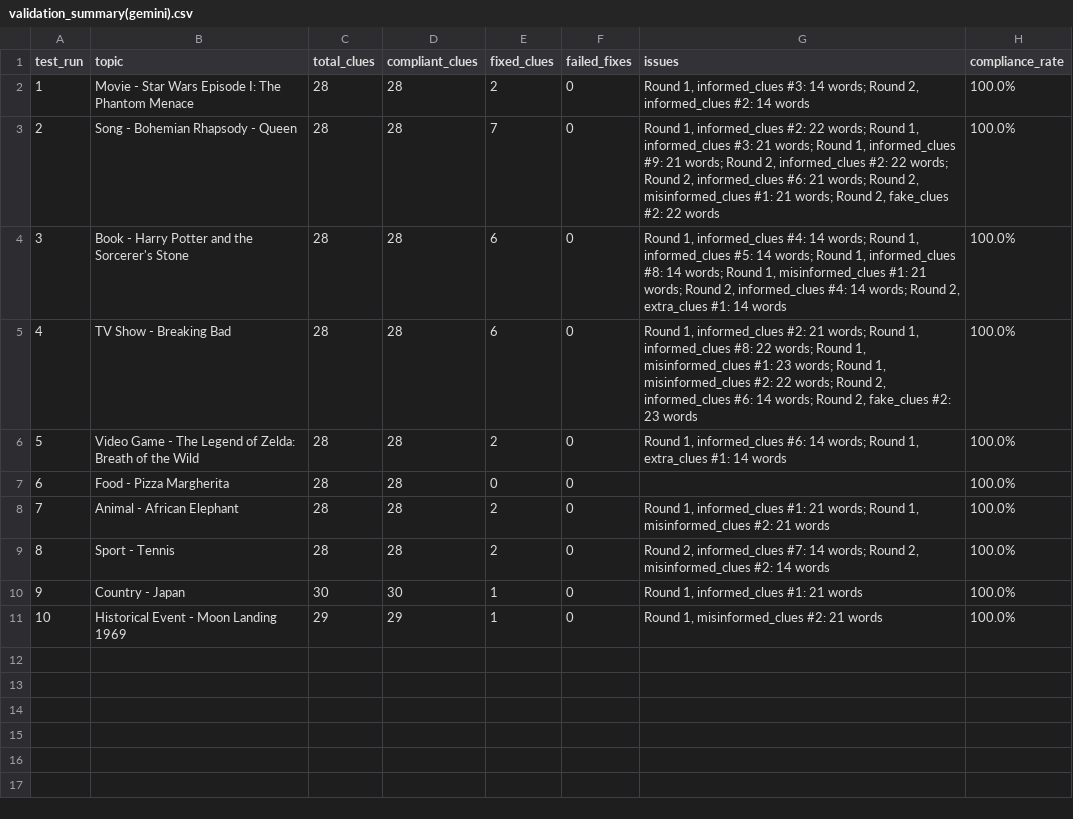
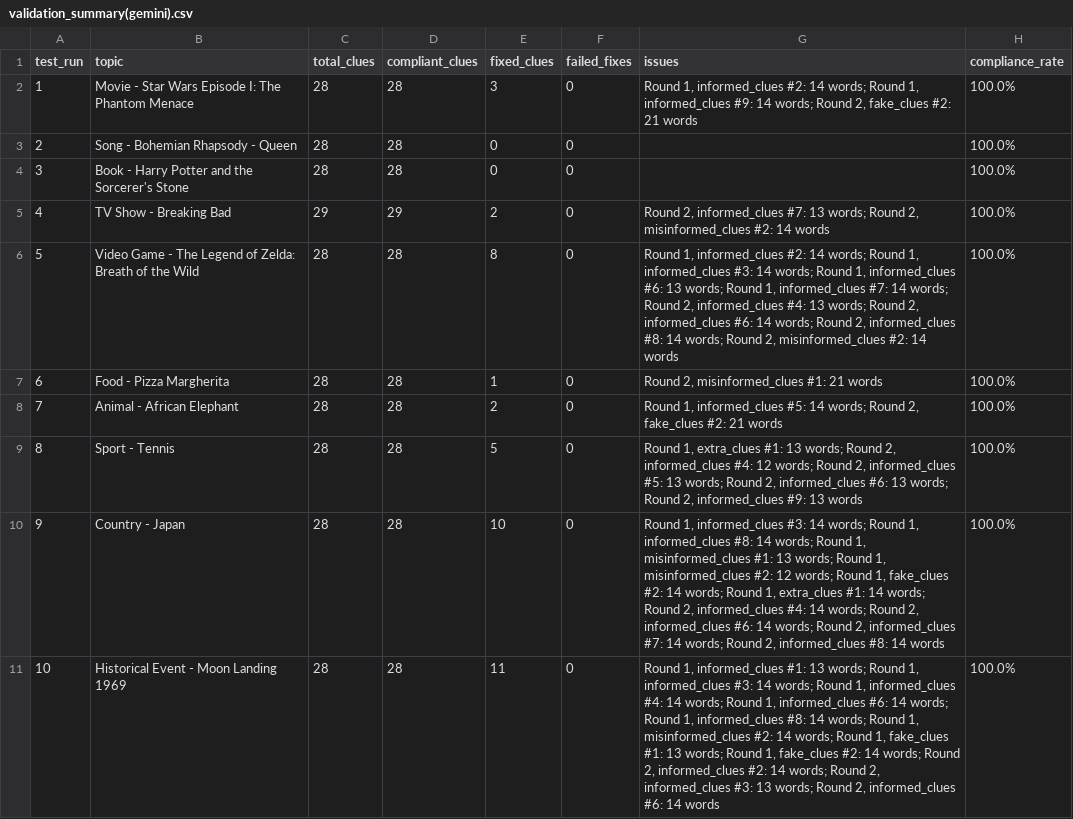
Before and after one commit to Vincent-VietTran/disinformer-clue-gen, a CSV file: validation_summary(gemini).csv, drawn as a sheet.

```diff
--- a/validation_summary(gemini).csv
+++ b/validation_summary(gemini).csv
@@ -1,11 +1,11 @@
 test_run,topic,total_clues,compliant_clues,fixed_clues,failed_fixes,issues,compliance_rate
-1,Movie - Star Wars Episode I: The Phantom Menace,28,28,2,0,"Round 1, informed_clues #3: 14 words; Round 2, informed_clues #2: 14 words",100.0%
-2,Song - Bohemian Rhapsody - Queen,28,28,7,0,"Round 1, informed_clues #2: 22 words; Round 1, informed_clues #3: 21 words; Round 1, informed_clues #9: 21 words; Round 2, informed_clues #2: 22 words; Round 2, informed_clues #6: 21 words; Round 2, misinformed_clues #1: 21 words; Round 2, fake_clues #2: 22 words",100.0%
-3,Book - Harry Potter and the Sorcerer's Stone,28,28,6,0,"Round 1, informed_clues #4: 14 words; Round 1, informed_clues #5: 14 words; Round 1, informed_clues #8: 14 words; Round 1, misinformed_clues #1: 21 words; Round 2, informed_clues #4: 14 words; Round 2, extra_clues #1: 14 words",100.0%
-4,TV Show - Breaking Bad,28,28,6,0,"Round 1, informed_clues #2: 21 words; Round 1, informed_clues #8: 22 words; Round 1, misinformed_clues #1: 23 words; Round 1, misinformed_clues #2: 22 words; Round 2, informed_clues #6: 14 words; Round 2, fake_clues #2: 23 words",100.0%
-5,Video Game - The Legend of Zelda: Breath of the Wild,28,28,2,0,"Round 1, informed_clues #6: 14 words; Round 1, extra_clues #1: 14 words",100.0%
-6,Food - Pizza Margherita,28,28,0,0,,100.0%
-7,Animal - African Elephant,28,28,2,0,"Round 1, informed_clues #1: 21 words; Round 1, misinformed_clues #2: 21 words",100.0%
-8,Sport - Tennis,28,28,2,0,"Round 2, informed_clues #7: 14 words; Round 2, misinformed_clues #2: 14 words",100.0%
-9,Country - Japan,30,30,1,0,"Round 1, informed_clues #1: 21 words",100.0%
-10,Historical Event - Moon Landing 1969,29,29,1,0,"Round 1, misinformed_clues #2: 21 words",100.0%
+1,Movie - Star Wars Episode I: The Phantom Menace,28,28,3,0,"Round 1, informed_clues #2: 14 words; Round 1, informed_clues #9: 14 words; Round 2, fake_clues #2: 21 words",100.0%
+2,Song - Bohemian Rhapsody - Queen,28,28,0,0,,100.0%
+3,Book - Harry Potter and the Sorcerer's Stone,28,28,0,0,,100.0%
+4,TV Show - Breaking Bad,29,29,2,0,"Round 2, informed_clues #7: 13 words; Round 2, misinformed_clues #2: 14 words",100.0%
+5,Video Game - The Legend of Zelda: Breath of the Wild,28,28,8,0,"Round 1, informed_clues #2: 14 words; Round 1, informed_clues #3: 14 words; Round 1, informed_clues #6: 13 words; Round 1, informed_clues #7: 14 words; Round 2, informed_clues #4: 13 words; Round 2, informed_clues #6: 14 words; Round 2, informed_clues #8: 14 words; Round 2, misinformed_clues #2: 14 words",100.0%
+6,Food - Pizza Margherita,28,28,1,0,"Round 2, misinformed_clues #1: 21 words",100.0%
+7,Animal - African Elephant,28,28,2,0,"Round 1, informed_clues #5: 14 words; Round 2, fake_clues #2: 21 words",100.0%
+8,Sport - Tennis,28,28,5,0,"Round 1, extra_clues #1: 13 words; Round 2, informed_clues #4: 12 words; Round 2, informed_clues #5: 13 words; Round 2, informed_clues #6: 13 words; Round 2, informed_clues #9: 13 words",100.0%
+9,Country - Japan,28,28,10,0,"Round 1, informed_clues #3: 14 words; Round 1, informed_clues #8: 14 words; Round 1, misinformed_clues #1: 13 words; Round 1, misinformed_clues #2: 12 words; Round 1, fake_clues #2: 14 words; Round 1, extra_clues #1: 14 words; Round 2, informed_clues #4: 14 words; Round 2, informed_clues #6: 14 words; Round 2, informed_clues #7: 14 words; Round 2, informed_clues #8: 14 words",100.0%
+10,Historical Event - Moon Landing 1969,28,28,11,0,"Round 1, informed_clues #1: 13 words; Round 1, informed_clues #3: 14 words; Round 1, informed_clues #4: 14 words; Round 1, informed_clues #6: 14 words; Round 1, informed_clues #8: 14 words; Round 1, misinformed_clues #2: 14 words; Round 1, fake_clues #1: 13 words; Round 1, fake_clues #2: 14 words; Round 2, informed_clues #2: 14 words; Round 2, informed_clues #3: 13 words; Round 2, informed_clues #6: 14 words",100.0%
```
Also changed, not shown: 10_rounds_clues_analysis(gemini).csv, 13 other files.
